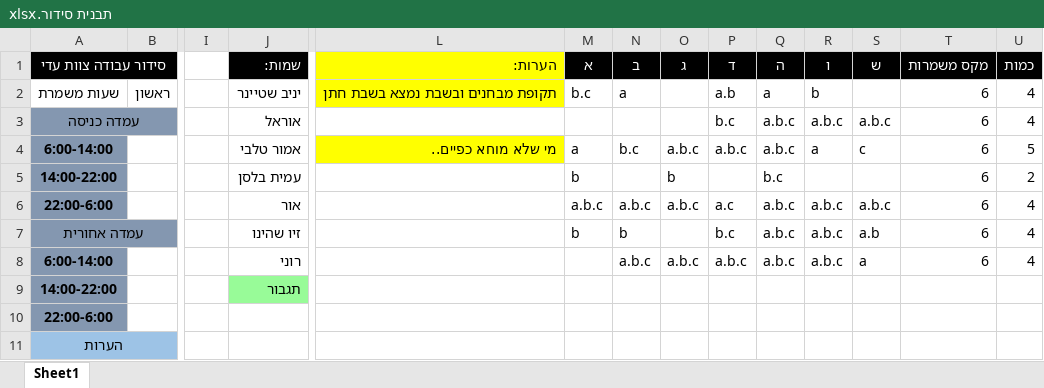
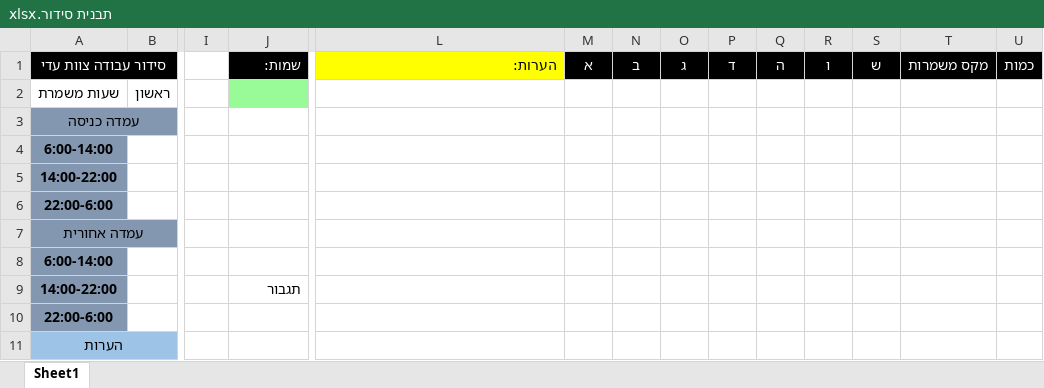
Before and after one commit to OBaca/Schedule-Maker, an Excel workbook: automate/תבנית סידור.xlsx, sheet Sheet1, drawn as a sheet; only a part is shown, gaps mark what is left out; values as stored, in another font and other column widths than the file's, no borders; removed rows and columns are numbered as before the commit, all else as after; rows hold the shown columns only; the diff names each change by its address in the sheet, - before the commit and + after, or states it on an @@ line.

```diff
--- a/automate/תבנית סידור.xlsx (sheet Sheet1)
+++ b/automate/תבנית סידור.xlsx (sheet Sheet1)
-J2: יניב שטיינר
+J2: (empty)
-J2 fill: none
+J2 fill: #98FB98
-L2: תקופת מבחנים ובשבת נמצא בשבת חתן
+L2: (empty)
-L2 fill: #FFFF00
+L2 fill: none
-M2: b.c
+M2: (empty)
-N2: a
+N2: (empty)
-P2: a.b
+P2: (empty)
-Q2: a
+Q2: (empty)
-R2: b
+R2: (empty)
-T2: 6
+T2: (empty)
-U2: 4
+U2: (empty)
-row 3: עמדה כניסה |  |  | אוראל |  |  |  |  | b.c | a.b.c | a.b.c | a.b.c | 6 | 4
-row 4: 6:00-14:00 |  |  | אמור טלבי | מי שלא מוחא כפיים.. | a | b.c | a.b.c | a.b.c | a.b.c | a | c | 6 | 5
-row 5: 14:00-22:00 |  |  | עמית בלסן |  | b |  | b |  | b.c |  |  | 6 | 2
-row 6: 22:00-6:00 |  |  | אור |  | a.b.c | a.b.c | a.b.c | a.c | a.b.c | a.b.c | a.b.c | 6 | 4
-row 7: עמדה אחורית |  |  | זיו שהינו |  | b | b |  | b.c | a.b.c | a.b.c | a.b | 6 | 4
-row 8: 6:00-14:00 |  |  | רוני |  |  | a.b.c | a.b.c | a.b.c | a.b.c | a.b.c | a | 6 | 4
+row 3: עמדה כניסה
+row 4: 6:00-14:00
+row 5: 14:00-22:00
+row 6: 22:00-6:00
+row 7: עמדה אחורית
+row 8: 6:00-14:00
-J9 fill: #98FB98
+J9 fill: none
```
Also changed, not shown: automate/תבנית זמינות.xlsx, create_new_table/new_table.xlsx, 11 other files.
